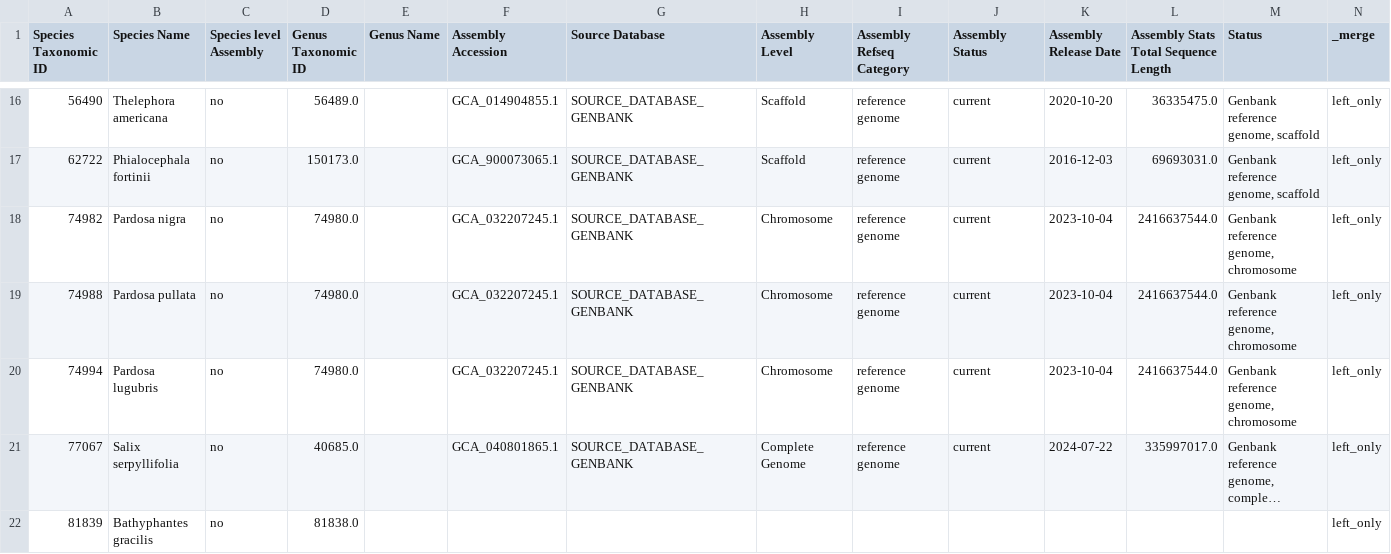
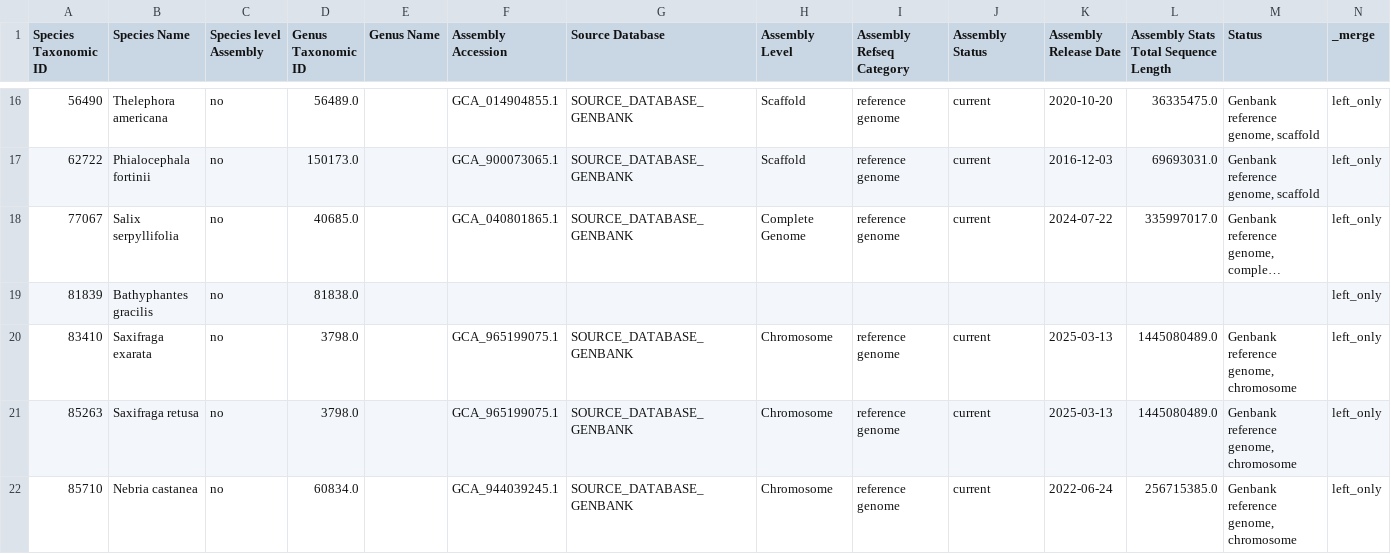
Before and after one commit to dana-bao/retreat-probe-design, a TSV file: data/all_availability.tsv, drawn as a sheet; only a part is shown, gaps mark what is left out; the shorter side is filled out with more unchanged rows; long unchanged cells end in …; the diff names each change by its address in the sheet, - before the commit and + after, or states it on an @@ line.

```diff
--- a/data/all_availability.tsv
+++ b/data/all_availability.tsv
-row 18: 74982 | Pardosa nigra | no | 74980.0 |  | GCA_032207245.1 | SOURCE_DATABASE_GENBANK | Chromosome | reference genome | current | 2023-10-04 | 2416637544.0 | Genbank reference genome, chromosome | left_only
-row 19: 74988 | Pardosa pullata | no | 74980.0 |  | GCA_032207245.1 | SOURCE_DATABASE_GENBANK | Chromosome | reference genome | current | 2023-10-04 | 2416637544.0 | Genbank reference genome, chromosome | left_only
-row 20: 74994 | Pardosa lugubris | no | 74980.0 |  | GCA_032207245.1 | SOURCE_DATABASE_GENBANK | Chromosome | reference genome | current | 2023-10-04 | 2416637544.0 | Genbank reference genome, chromosome | left_only
```
Also changed, not shown: data/db_coverage.tsv, data/genus_genome_availability.tsv, 17 other files.
